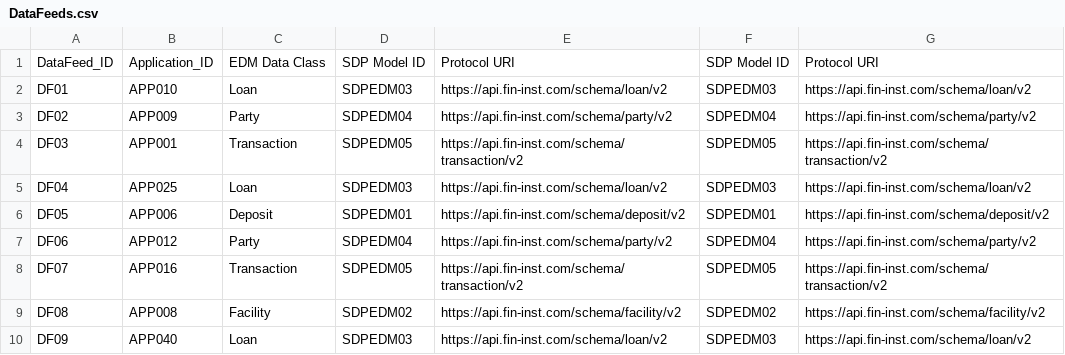
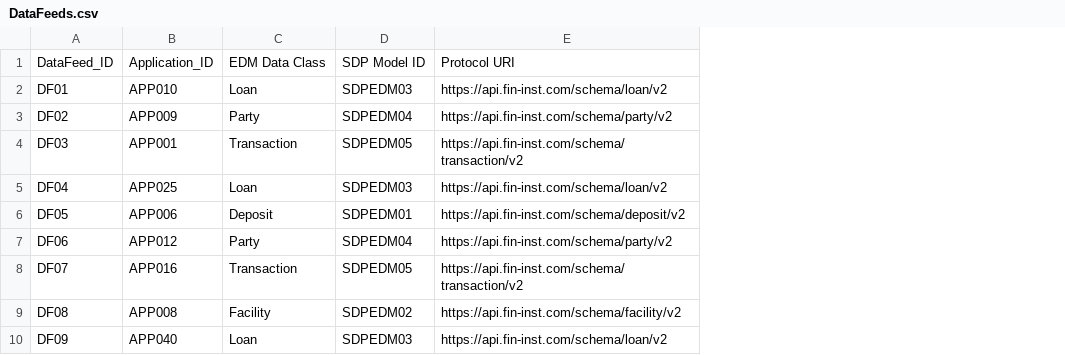
Before and after one commit to lashanb/Neo4j_POC, a CSV file: Sample Data/DataFeeds.csv, drawn as a sheet; only a part is shown; the diff names each change by its address in the sheet, - before the commit and + after, or states it on an @@ line.

Commit message:
Fix duplicate columns in DataFeeds.csv

```diff
--- a/Sample Data/DataFeeds.csv
+++ b/Sample Data/DataFeeds.csv
-column F, rows 1-10: SDP Model ID | SDPEDM03 | SDPEDM04 | SDPEDM05 | SDPEDM03 | SDPEDM01 | SDPEDM04 | SDPEDM05 | SDPEDM02 | SDPEDM03
-column G, rows 1-10: Protocol URI | https://api.fin-inst.com/schema/loan/v2 | https://api.fin-inst.com/schema/party/v2 | https://api.fin-inst.com/schema/transaction/v2 | https://api.fin-inst.com/schema/loan/v2 | https://api.fin-inst.com/schema/deposit/v2 | https://api.fin-inst.com/schema/party/v2 | https://api.fin-inst.com/schema/transaction/v2 | https://api.fin-inst.com/schema/facility/v2 | https://api.fin-inst.com/schema/loan/v2
```
